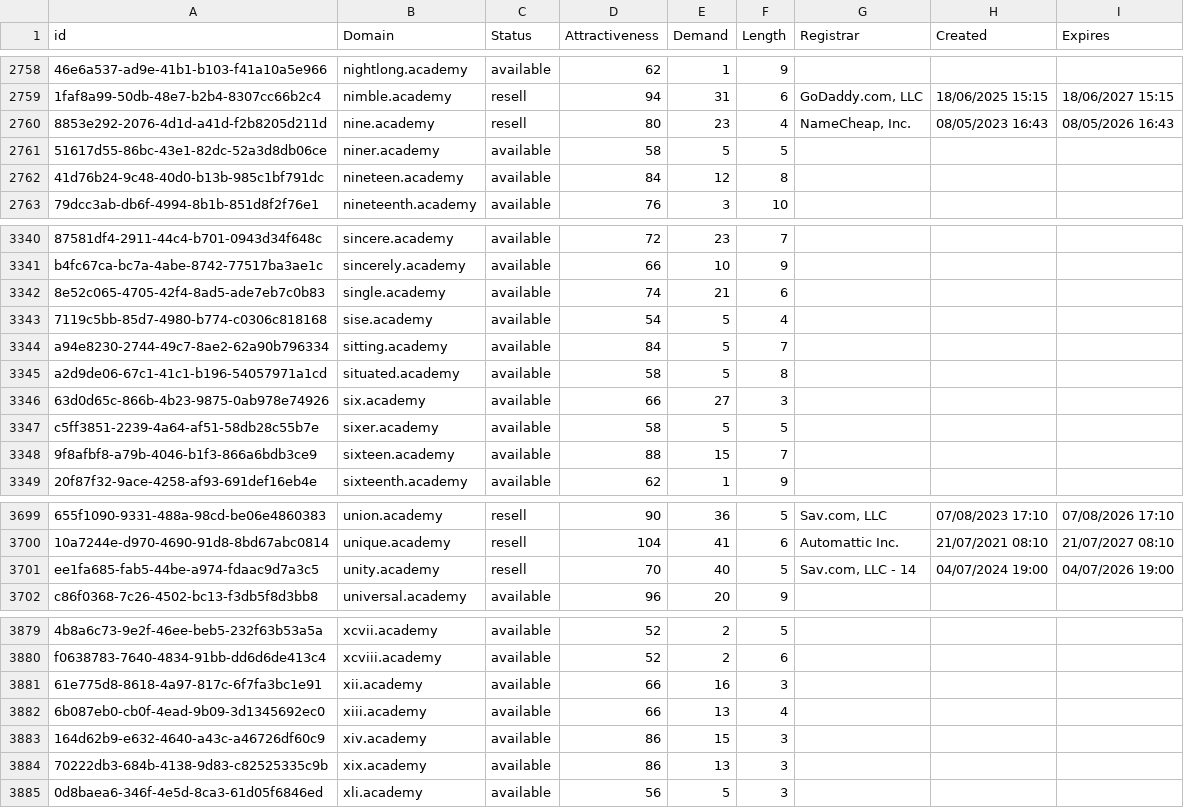
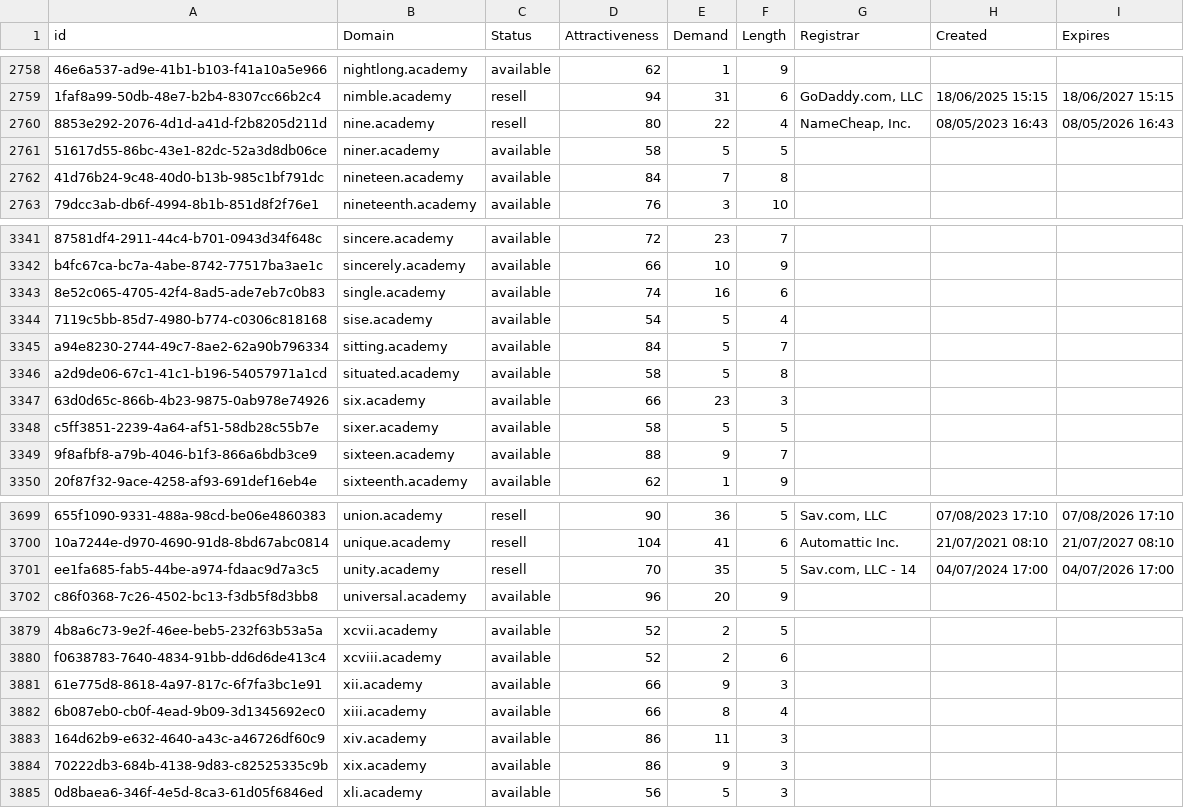
Before and after one commit to UniqueDomains/academy-oneword-domains, a CSV file: academy.csv, drawn as a sheet; only a part is shown, gaps mark what is left out; addresses are those after the commit; the diff covers the shown part only; the diff names each change by its address in the sheet, - before the commit and + after, or states it on an @@ line.

```diff
--- a/academy.csv
+++ b/academy.csv
-E2760 (Demand): 23
+E2760 (Demand): 22
-E2762 (Demand): 12
+E2762 (Demand): 7
-E3343 (Demand): 21
+E3343 (Demand): 16
-E3347 (Demand): 27
+E3347 (Demand): 23
-E3349 (Demand): 15
+E3349 (Demand): 9
-E3701 (Demand): 40
+E3701 (Demand): 35
-H3701 (Created): 04/07/2024 19:00
+H3701 (Created): 04/07/2024 17:00
-I3701 (Expires): 04/07/2026 19:00
+I3701 (Expires): 04/07/2026 17:00
-E3881 (Demand): 16
+E3881 (Demand): 9
-E3882 (Demand): 13
+E3882 (Demand): 8
-E3883 (Demand): 15
+E3883 (Demand): 11
-E3884 (Demand): 13
+E3884 (Demand): 9
```
Also changed, not shown: 1 added row, 1 removed row and 29 edited cells elsewhere in this file, 2 other files.
